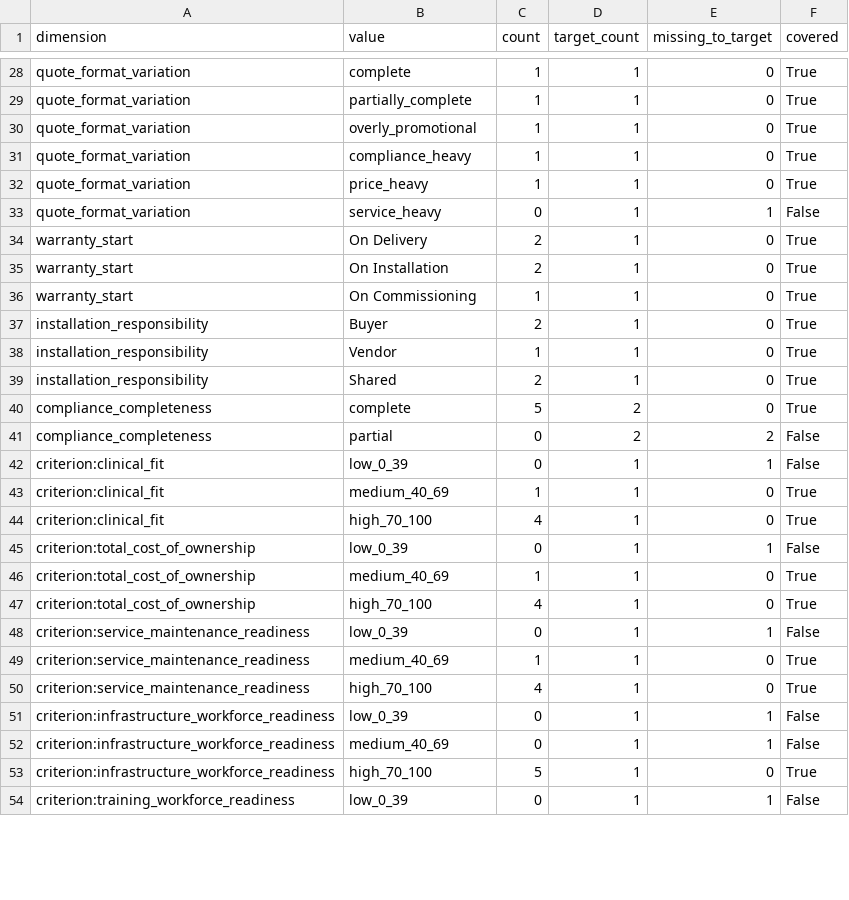
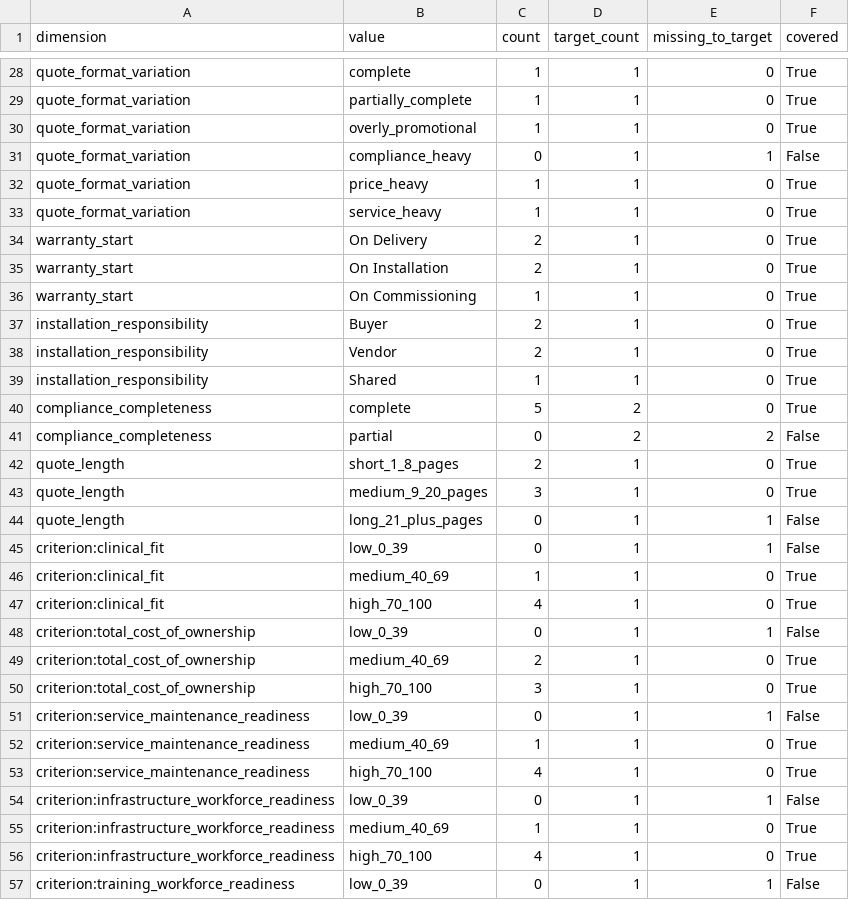
Before and after one commit to chinmaey/premortom-ai, a CSV file: files/input/samples/coverage.csv, drawn as a sheet; only a part is shown, gaps mark what is left out; the diff covers the shown part only.

```diff
--- a/files/input/samples/coverage.csv
+++ b/files/input/samples/coverage.csv
@@ -30,5 +30,5 @@ quote_format_variation,partially_complete,1,1,0,True
 quote_format_variation,overly_promotional,1,1,0,True
-quote_format_variation,compliance_heavy,1,1,0,True
+quote_format_variation,compliance_heavy,0,1,1,False
 quote_format_variation,price_heavy,1,1,0,True
-quote_format_variation,service_heavy,0,1,1,False
+quote_format_variation,service_heavy,1,1,0,True
 warranty_start,On Delivery,2,1,0,True
@@ -37,6 +37,9 @@ warranty_start,On Commissioning,1,1,0,True
 installation_responsibility,Buyer,2,1,0,True
-installation_responsibility,Vendor,1,1,0,True
-installation_responsibility,Shared,2,1,0,True
+installation_responsibility,Vendor,2,1,0,True
+installation_responsibility,Shared,1,1,0,True
 compliance_completeness,complete,5,2,0,True
 compliance_completeness,partial,0,2,2,False
+quote_length,short_1_8_pages,2,1,0,True
+quote_length,medium_9_20_pages,3,1,0,True
+quote_length,long_21_plus_pages,0,1,1,False
 criterion:clinical_fit,low_0_39,0,1,1,False
@@ -45,4 +48,4 @@ criterion:clinical_fit,high_70_100,4,1,0,True
 criterion:total_cost_of_ownership,low_0_39,0,1,1,False
-criterion:total_cost_of_ownership,medium_40_69,1,1,0,True
-criterion:total_cost_of_ownership,high_70_100,4,1,0,True
+criterion:total_cost_of_ownership,medium_40_69,2,1,0,True
+criterion:total_cost_of_ownership,high_70_100,3,1,0,True
 criterion:service_maintenance_readiness,low_0_39,0,1,1,False
@@ -51,4 +54,4 @@ criterion:service_maintenance_readiness,high_70_100,4,1,0,True
 criterion:infrastructure_workforce_readiness,low_0_39,0,1,1,False
-criterion:infrastructure_workforce_readiness,medium_40_69,0,1,1,False
-criterion:infrastructure_workforce_readiness,high_70_100,5,1,0,True
+criterion:infrastructure_workforce_readiness,medium_40_69,1,1,0,True
+criterion:infrastructure_workforce_readiness,high_70_100,4,1,0,True
 criterion:training_workforce_readiness,low_0_39,0,1,1,False
```
Also changed, not shown: 16 edited cells elsewhere in this file, files/input/samples/manifest.csv, files/output/bid_runs/runs_database.csv, 16 other files.
